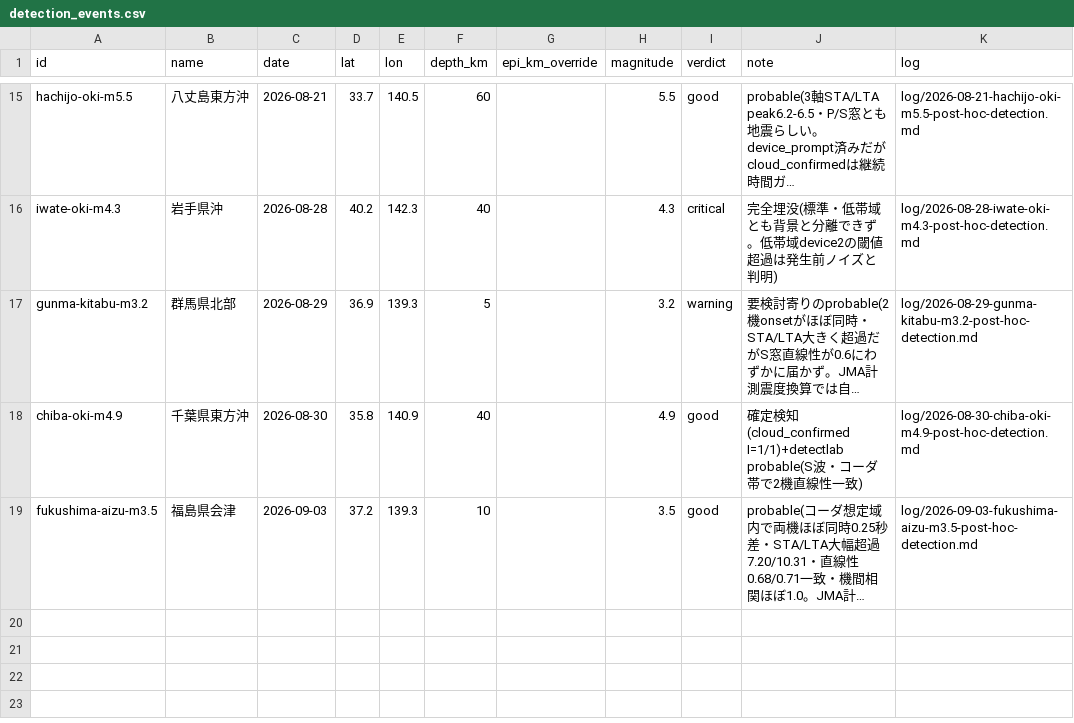
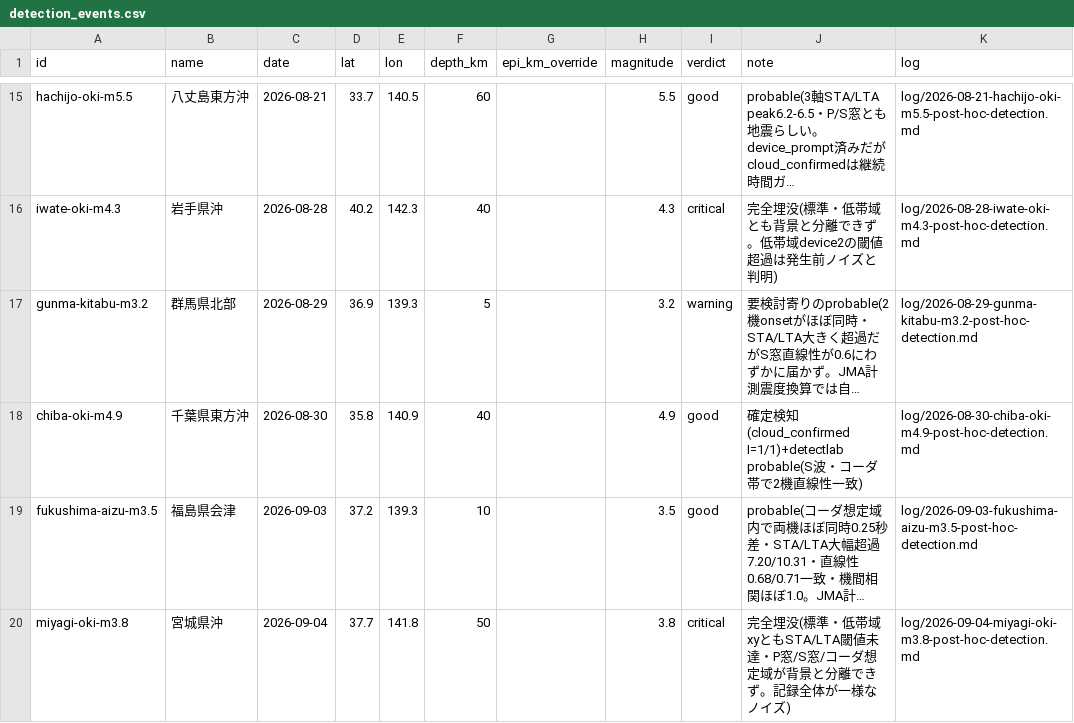
Before and after one commit to nna774/NamazuHaUrokoGaNai, a CSV file: tools/detection_events.csv, drawn as a sheet; only a part is shown, gaps mark what is left out; long unchanged cells end in …; the diff names each change by its address in the sheet, - before the commit and + after, or states it on an @@ line.

```diff
--- a/tools/detection_events.csv
+++ b/tools/detection_events.csv
+row 20: miyagi-oki-m3.8 | 宮城県沖 | 2026-09-04 | 37.7 | 141.8 | 50 |  | 3.8 | critical | 完全埋没(標準・低帯域xyともSTA/LTA閾値未達・P窓/S窓/コーダ想定域が背景と分離できず。記録全体が一様なノイズ) | log/2026-09-04-miyagi-oki-m3.8-post-hoc-detection.md
```
Also changed, not shown: 8 other files.
